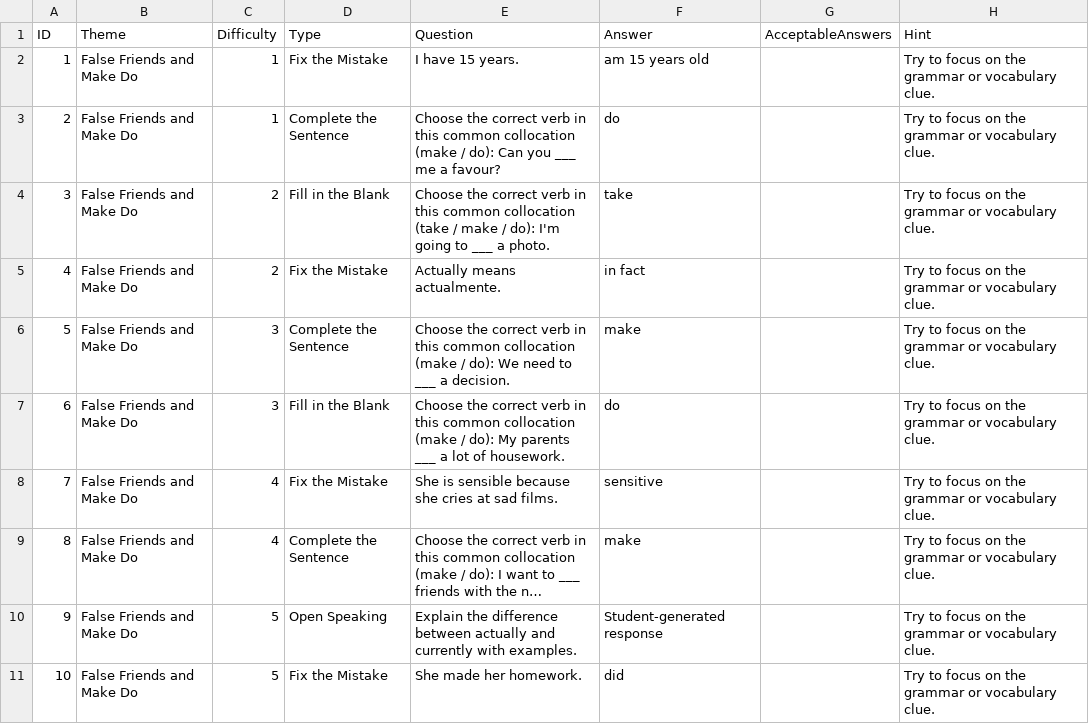
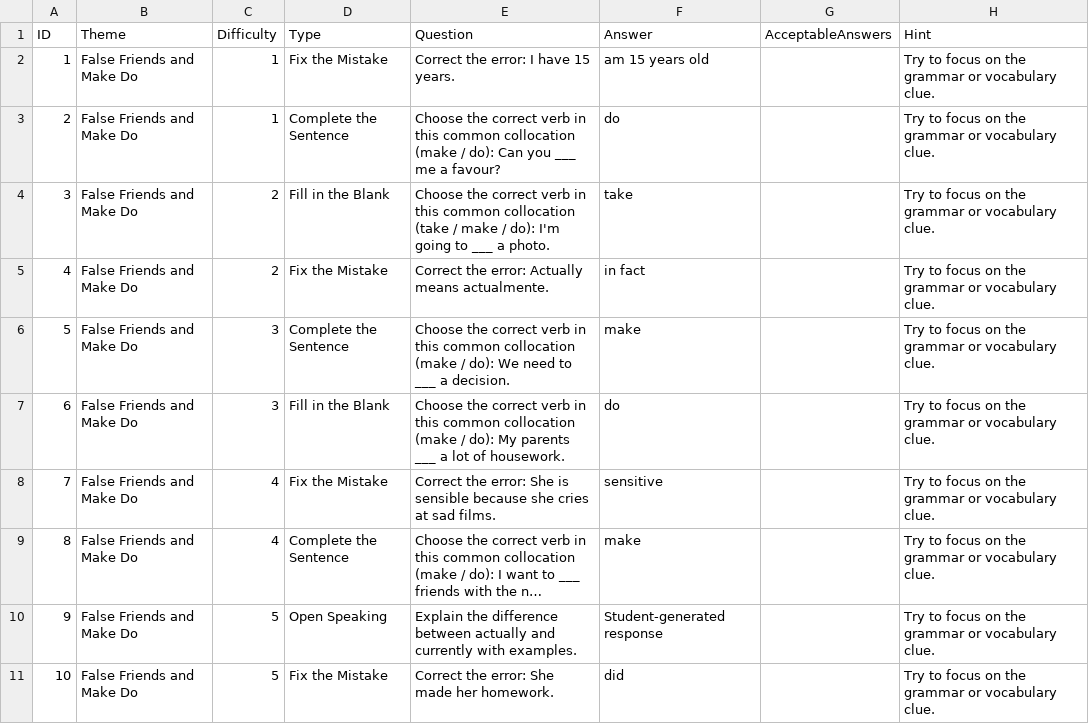
Before and after one commit to stephenfagen/english-quest, a CSV file: B1_False_Friends_and_Make_Do.csv, drawn as a sheet; long unchanged cells end in …; the diff names each change by its address in the sheet, - before the commit and + after, or states it on an @@ line.

Commit message:
Add a neutral error-correction cue

```diff
--- a/B1_False_Friends_and_Make_Do.csv
+++ b/B1_False_Friends_and_Make_Do.csv
-E2 (Question): I have 15 years.
+E2 (Question): Correct the error: I have 15 years.
-E5 (Question): Actually means actualmente.
+E5 (Question): Correct the error: Actually means actualmente.
-E8 (Question): She is…
+E8 (Question): Correct the error: She is…
-E11 (Question): She made her homework.
+E11 (Question): Correct the error: She made her homework.
```
